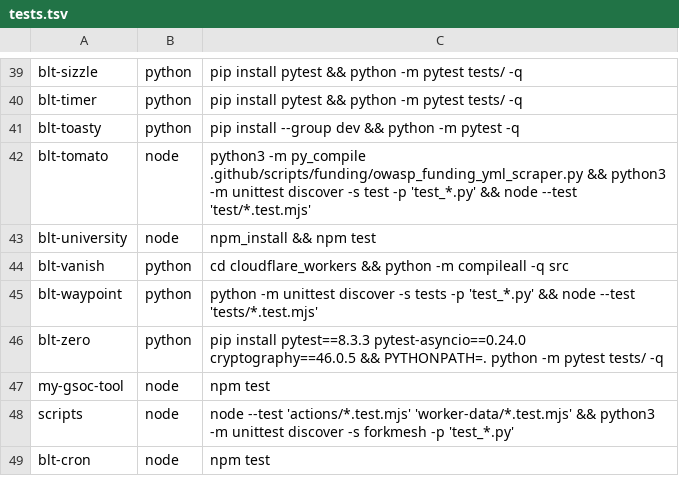
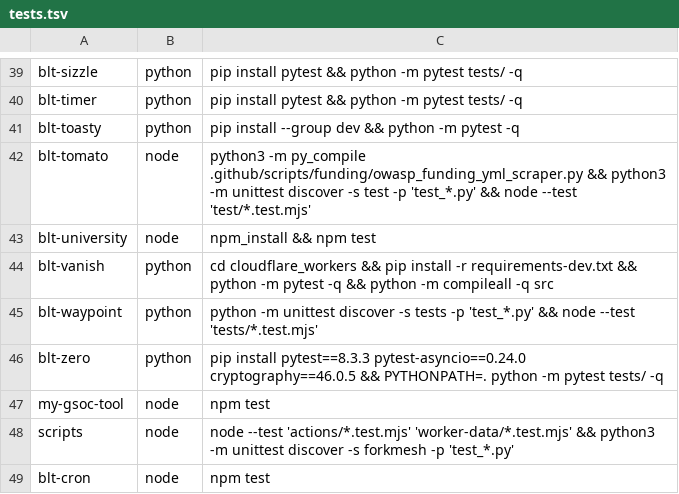
Before and after one commit to OWASP/BLT, a TSV file: scripts/ci/tests.tsv, drawn as a sheet; only a part is shown, gaps mark what is left out.

Commit message:
test(blt-vanish): add worker unit tests

```diff
--- a/scripts/ci/tests.tsv
+++ b/scripts/ci/tests.tsv
@@ -43,3 +43,3 @@ blt-tomato	node	python3 -m py_compile .github/scripts/funding/owasp_funding_yml_
 blt-university	node	npm_install && npm test
-blt-vanish	python	cd cloudflare_workers && python -m compileall -q src
+blt-vanish	python	cd cloudflare_workers && pip install -r requirements-dev.txt && python -m pytest -q && python -m compileall -q src
 blt-waypoint	python	python -m unittest discover -s tests -p 'test_*.py' && node --test 'tests/*.test.mjs'
```
Also changed, not shown: 6 other files.
